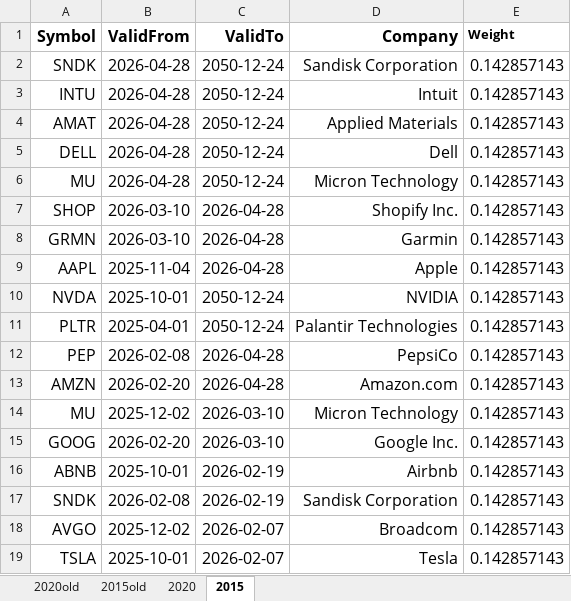
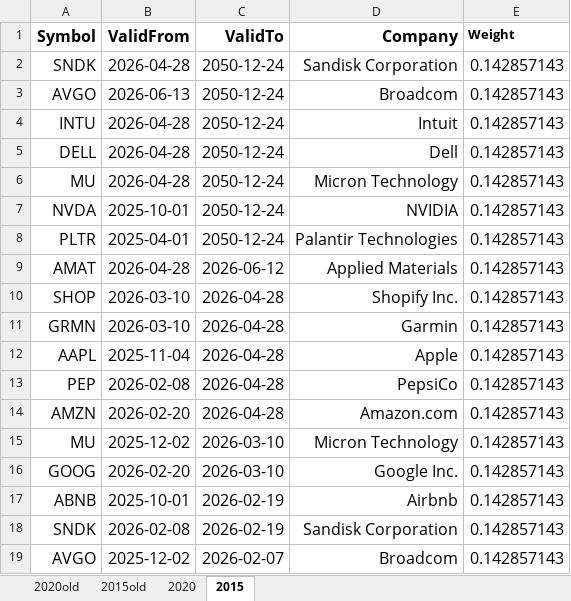
Before and after one commit to JonasHasl/finpage, an Excel workbook: src/AlgoComposition.xlsx, sheet 2015, drawn as a sheet; only a part is shown; the shorter side is filled out with more unchanged rows; values as stored, in another font and other column widths than the file's, no borders; charts and pictures not drawn; removed rows and columns are numbered as before the commit, all else as after; the diff names each change by its address in the sheet, - before the commit and + after, or states it on an @@ line.

```diff
--- a/src/AlgoComposition.xlsx (sheet 2015)
+++ b/src/AlgoComposition.xlsx (sheet 2015)
+row 3: AVGO | 2026-06-13 | 2050-12-24 | Broadcom | 0.142857143
-row 4: AMAT | 2026-04-28 | 2050-12-24 | Applied Materials | 0.142857143
@@ row 10 moved to row 7: NVDA @@
@@ row 11 moved to row 8: PLTR @@
+row 9: AMAT | 2026-04-28 | 2026-06-12 | Applied Materials | 0.142857143
```
Also changed, not shown: sheet 2020, 2 other files.
